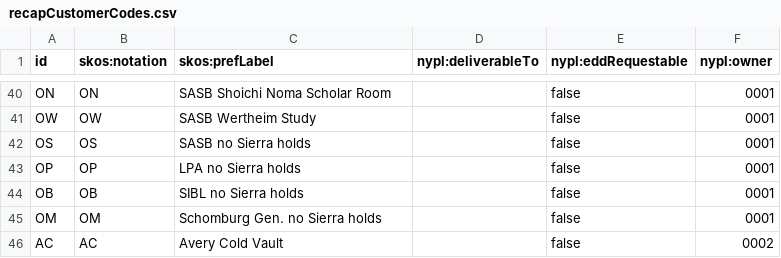
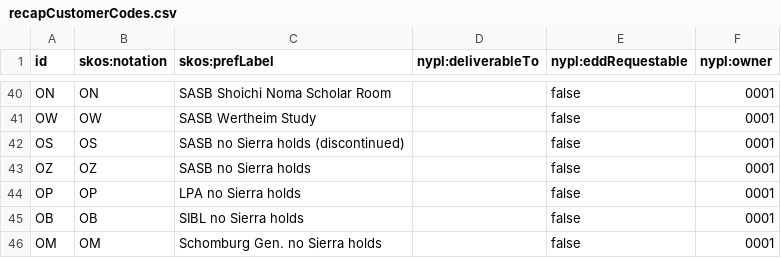
Before and after one commit to NYPL/nypl-core, a CSV file: vocabularies/csv/recapCustomerCodes.csv, drawn as a sheet; only a part is shown, gaps mark what is left out; the shorter side is filled out with more unchanged rows.

Commit message:
Add OZ code to locations and recapCustomerCodes

```diff
--- a/vocabularies/csv/recapCustomerCodes.csv
+++ b/vocabularies/csv/recapCustomerCodes.csv
@@ -41,3 +41,4 @@ ON,ON,SASB Shoichi Noma Scholar Room,,false,0001
 OW,OW,SASB Wertheim Study,,false,0001
-OS,OS,SASB no Sierra holds,,false,0001
+OS,OS,SASB no Sierra holds (discontinued),,false,0001
+OZ,OZ,SASB no Sierra holds,,false,0001
 OP,OP,LPA no Sierra holds,,false,0001
```
Also changed, not shown: vocabularies/csv/locations.csv, 2 other files.
